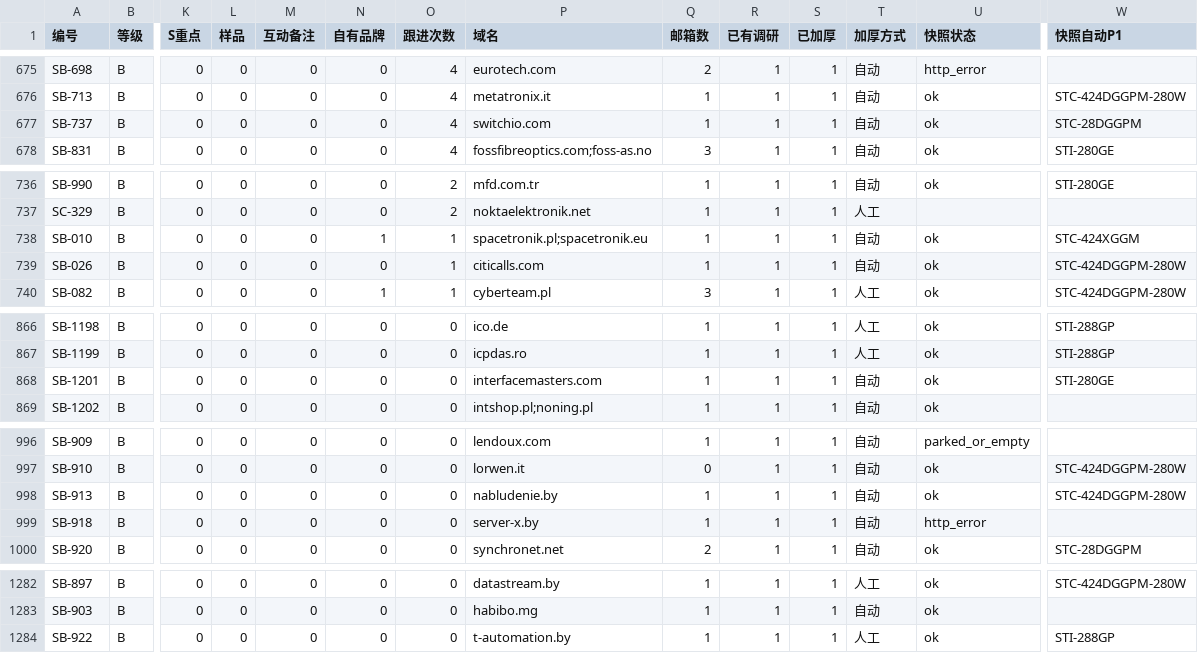
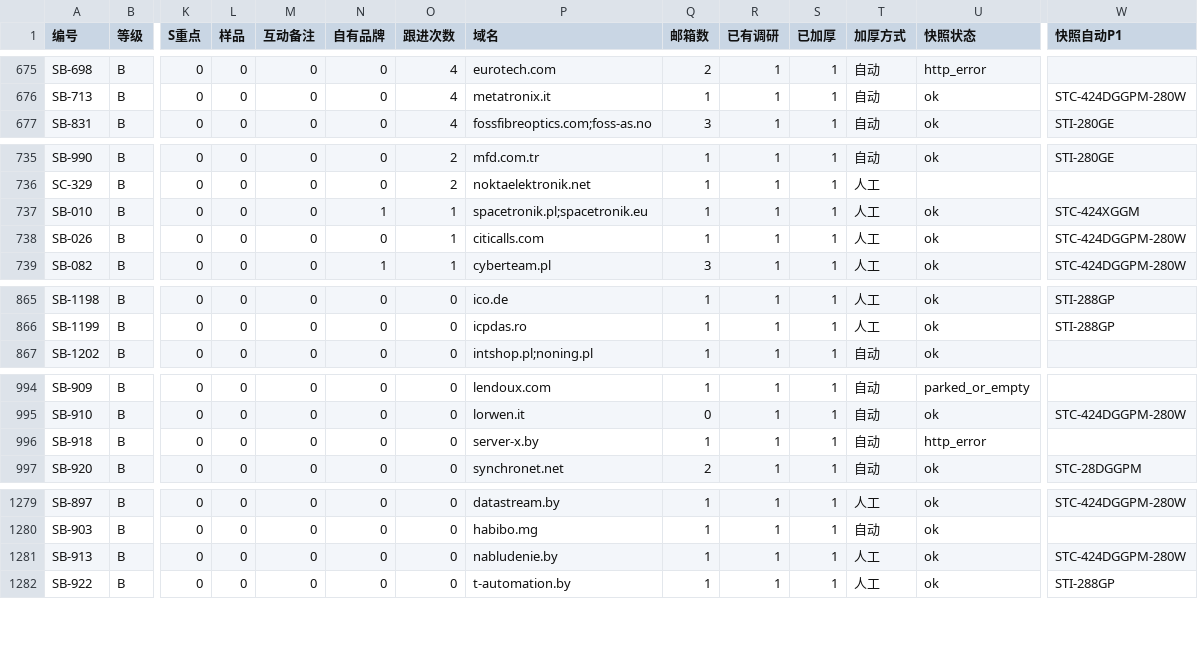
Before and after one commit to elsasaga-cloud/Planet, a CSV file: data/saga_clients/B级加厚分批.csv, drawn as a sheet; only a part is shown, gaps mark what is left out; removed rows and columns are numbered as before the commit, all else as after; rows hold the shown columns only; the diff covers the shown part only; the diff names each change by its address in the sheet, - before the commit and + after, or states it on an @@ line.

Commit message:
T27-R6: B 级 T4/T5 人工复核批 47 ×16（Spacetronik/Digisol/Inaxsys 按 Q-33 口径只推 SmartByte 线；Fatwire/Koza/Topnet/NetDigital/ECIN 等；降 C Switchio 品类不符、Interface Masters 同行；国别更正 nabludenie.by→白俄罗斯）
Co-authored-by: arena-agent <297053741+arena-agent@users.noreply.github.com>

```diff
--- a/data/saga_clients/B级加厚分批.csv
+++ b/data/saga_clients/B级加厚分批.csv
-row 677: SB-737 | B | 0 | 0 | 0 | 0 | 4 | switchio.com | 1 | 1 | 1 | 自动 | ok | STC-28DGGPM
-T737:T738 (加厚方式): 自动
+T737:T738 (加厚方式): 人工
-row 868: SB-1201 | B | 0 | 0 | 0 | 0 | 0 | interfacemasters.com | 1 | 1 | 1 | 自动 | ok | STI-280GE
-row 998: SB-913 | B | 0 | 0 | 0 | 0 | 0 | nabludenie.by | 1 | 1 | 1 | 自动 | ok | STC-424DGGPM-280W
+row 1281: SB-913 | B | 0 | 0 | 0 | 0 | 0 | nabludenie.by | 1 | 1 | 1 | 人工 | ok | STC-424DGGPM-280W
```
Also changed, not shown: 11 edited cells elsewhere in this file, 40 other files.
